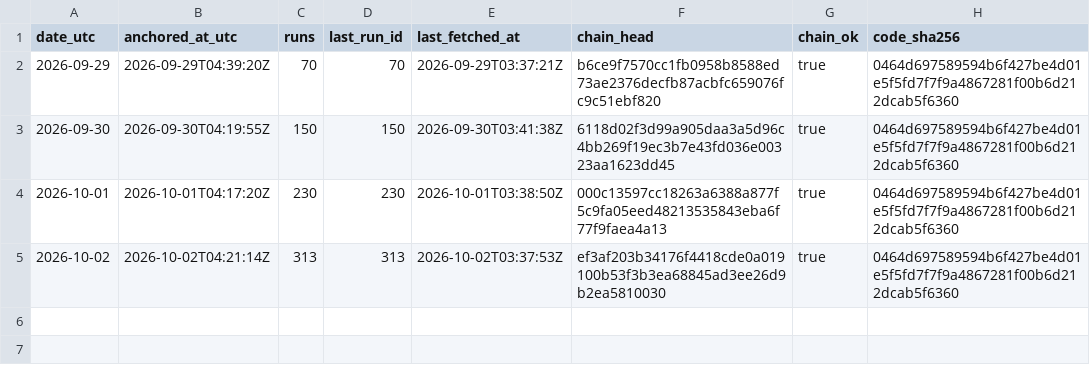
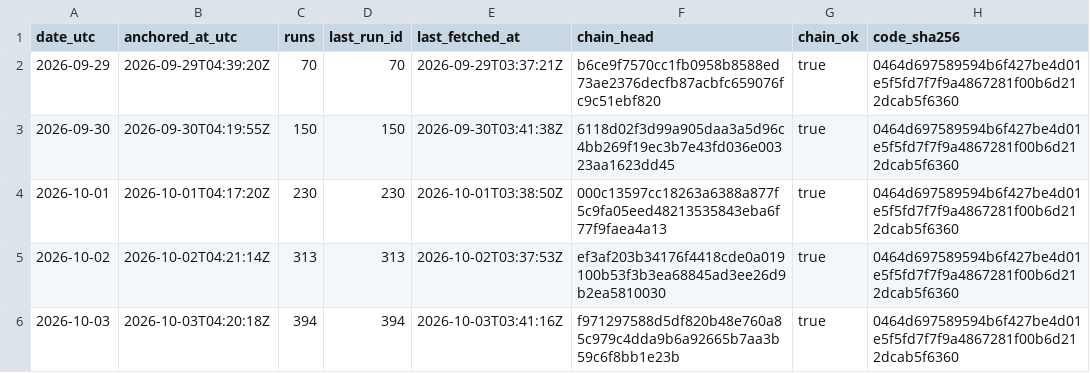
Before and after one commit to kvantixtech/weather-forecast-test, a CSV file: anchors/chain-heads.csv, drawn as a sheet.

Commit message:
anchor 2026-10-03: chain head f971297588d5 (run 394, 394 runs, chain_ok=true)

```diff
--- a/anchors/chain-heads.csv
+++ b/anchors/chain-heads.csv
@@ -5 +5,2 @@ date_utc,anchored_at_utc,runs,last_run_id,last_fetched_at,chain_head,chain_ok,co
 2026-10-02,2026-10-02T04:21:14Z,313,313,2026-10-02T03:37:53Z,ef3af203b34176f4418cde0a019100b53f3b3ea68845ad3ee26d9b2ea5810030,true,0464d697589594b6f427be4d01e5f5fd7f7f9a4867281f00b6d212dcab5f6360
+2026-10-03,2026-10-03T04:20:18Z,394,394,2026-10-03T03:41:16Z,f971297588d5df820b48e760a85c979c4dda9b6a92665b7aa3b59c6f8bb1e23b,true,0464d697589594b6f427be4d01e5f5fd7f7f9a4867281f00b6d212dcab5f6360
```
